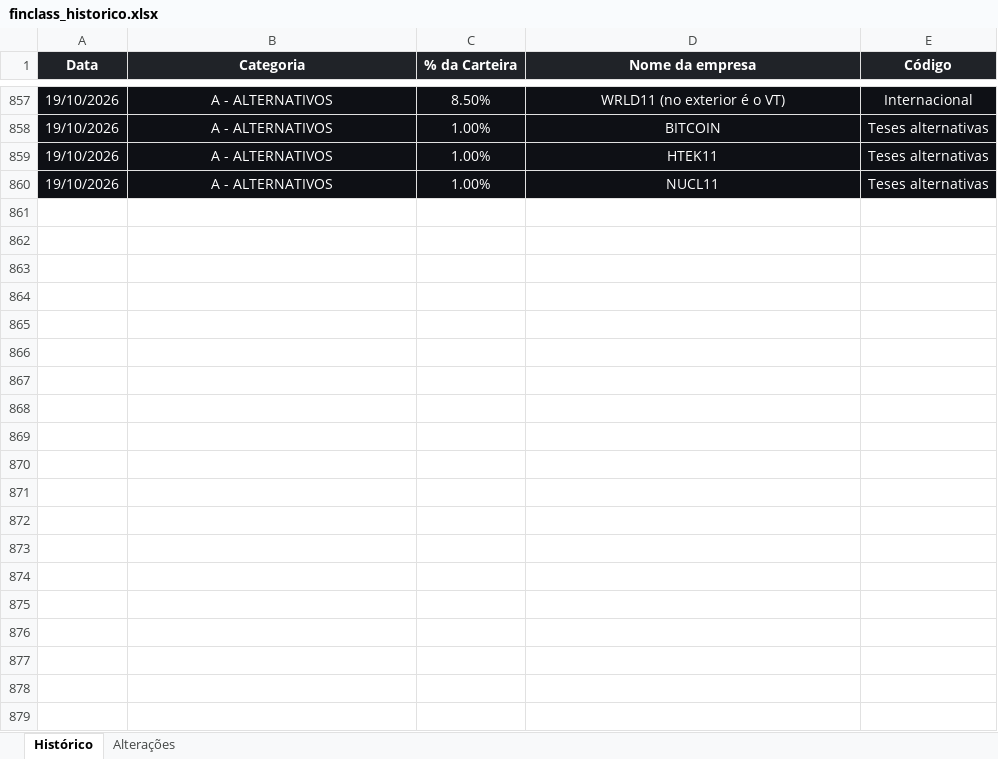
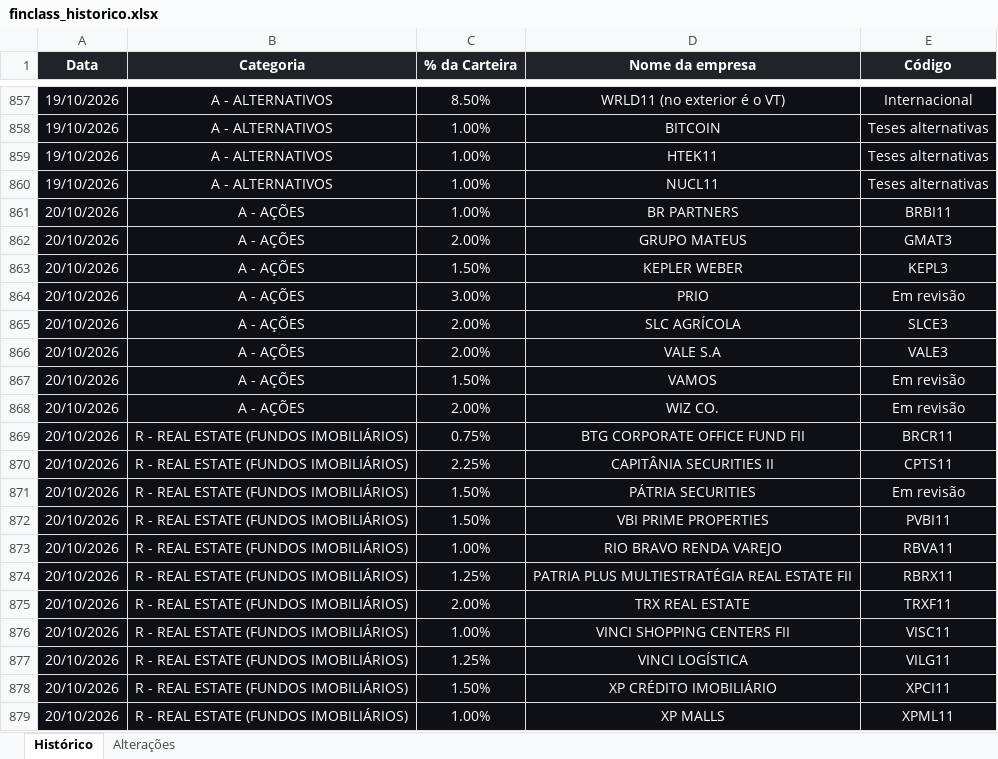
Before and after one commit to ailtonmacedo/finclass-monitor, an Excel workbook: finclass_historico.xlsx, sheet Histórico, drawn as a sheet; only a part is shown, gaps mark what is left out; values as stored, in another font and other column widths than the file's, no borders; the diff covers the shown part only; the diff names each change by its address in the sheet, - before the commit and + after, or states it on an @@ line.

```diff
--- a/finclass_historico.xlsx (sheet Histórico)
+++ b/finclass_historico.xlsx (sheet Histórico)
+row 861: 20/10/2026 | A - AÇÕES | 1.00% | BR PARTNERS | BRBI11
+row 862: 20/10/2026 | A - AÇÕES | 2.00% | GRUPO MATEUS | GMAT3
+row 863: 20/10/2026 | A - AÇÕES | 1.50% | KEPLER WEBER | KEPL3
+row 864: 20/10/2026 | A - AÇÕES | 3.00% | PRIO | Em revisão
+row 865: 20/10/2026 | A - AÇÕES | 2.00% | SLC AGRÍCOLA | SLCE3
+row 866: 20/10/2026 | A - AÇÕES | 2.00% | VALE S.A | VALE3
+row 867: 20/10/2026 | A - AÇÕES | 1.50% | VAMOS | Em revisão
+row 868: 20/10/2026 | A - AÇÕES | 2.00% | WIZ CO. | Em revisão
+row 869: 20/10/2026 | R - REAL ESTATE (FUNDOS IMOBILIÁRIOS) | 0.75% | BTG CORPORATE OFFICE FUND FII | BRCR11
+row 870: 20/10/2026 | R - REAL ESTATE (FUNDOS IMOBILIÁRIOS) | 2.25% | CAPITÂNIA SECURITIES II | CPTS11
+row 871: 20/10/2026 | R - REAL ESTATE (FUNDOS IMOBILIÁRIOS) | 1.50% | PÁTRIA SECURITIES | Em revisão
+row 872: 20/10/2026 | R - REAL ESTATE (FUNDOS IMOBILIÁRIOS) | 1.50% | VBI PRIME PROPERTIES | PVBI11
+row 873: 20/10/2026 | R - REAL ESTATE (FUNDOS IMOBILIÁRIOS) | 1.00% | RIO BRAVO RENDA VAREJO | RBVA11
+row 874: 20/10/2026 | R - REAL ESTATE (FUNDOS IMOBILIÁRIOS) | 1.25% | PATRIA PLUS MULTIESTRATÉGIA REAL ESTATE FII | RBRX11
+row 875: 20/10/2026 | R - REAL ESTATE (FUNDOS IMOBILIÁRIOS) | 2.00% | TRX REAL ESTATE | TRXF11
+row 876: 20/10/2026 | R - REAL ESTATE (FUNDOS IMOBILIÁRIOS) | 1.00% | VINCI SHOPPING CENTERS FII | VISC11
+row 877: 20/10/2026 | R - REAL ESTATE (FUNDOS IMOBILIÁRIOS) | 1.25% | VINCI LOGÍSTICA | VILG11
+row 878: 20/10/2026 | R - REAL ESTATE (FUNDOS IMOBILIÁRIOS) | 1.50% | XP CRÉDITO IMOBILIÁRIO | XPCI11
+row 879: 20/10/2026 | R - REAL ESTATE (FUNDOS IMOBILIÁRIOS) | 1.00% | XP MALLS | XPML11
```
Also changed, not shown: 19 added rows elsewhere in this sheet, sheet Alterações, finclass_carteira.xlsx, 3 other files.
